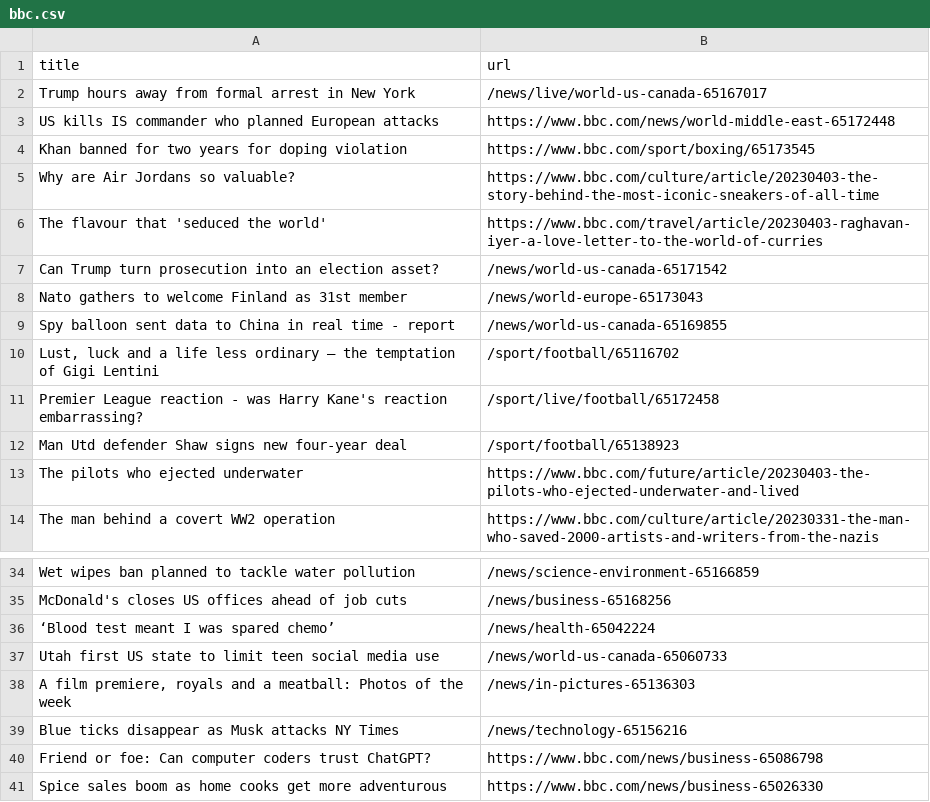
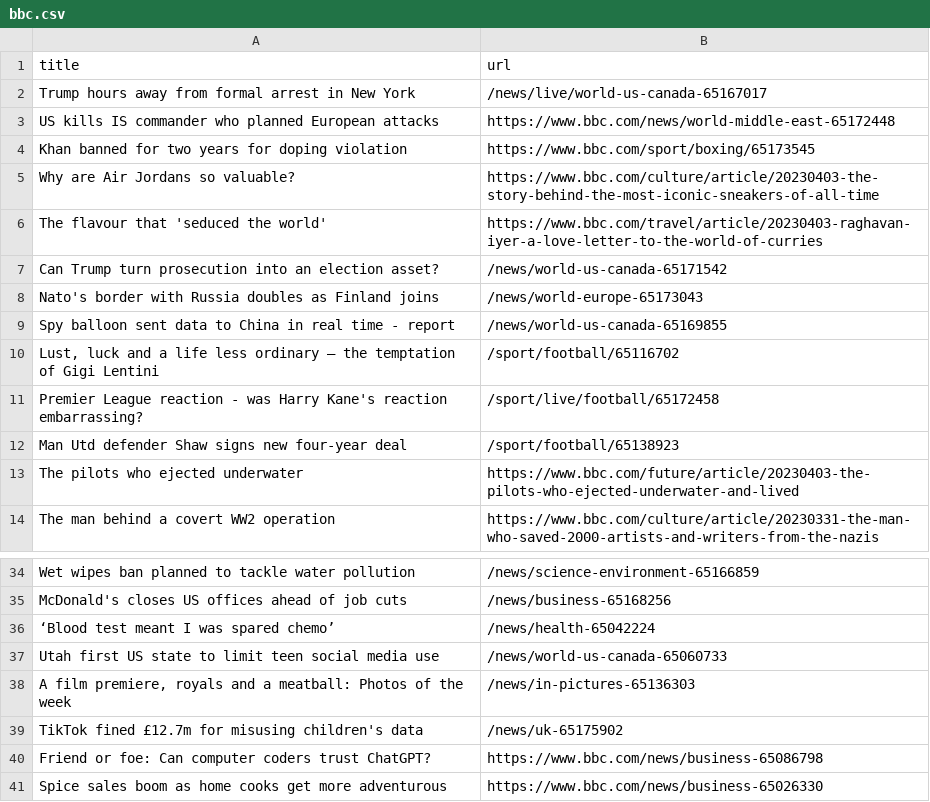
Before and after one commit to ramanshreya/automatic-scraper, a CSV file: bbc.csv, drawn as a sheet; only a part is shown, gaps mark what is left out.

```diff
--- a/bbc.csv
+++ b/bbc.csv
@@ -7,3 +7,3 @@ The flavour that 'seduced the world',https://www.bbc.com/travel/article/20230403
 Can Trump turn prosecution into an election asset?,/news/world-us-canada-65171542
-Nato gathers to welcome Finland as 31st member,/news/world-europe-65173043
+Nato's border with Russia doubles as Finland joins,/news/world-europe-65173043
 Spy balloon sent data to China in real time - report,/news/world-us-canada-65169855
@@ -38,3 +38,3 @@ Utah first US state to limit teen social media use,/news/world-us-canada-6506073
 "A film premiere, royals and a meatball: Photos of the week",/news/in-pictures-65136303
-Blue ticks disappear as Musk attacks NY Times,/news/technology-65156216
+TikTok fined £12.7m for misusing children's data,/news/uk-65175902
 Friend or foe: Can computer coders trust ChatGPT?,https://www.bbc.com/news/business-65086798
```
